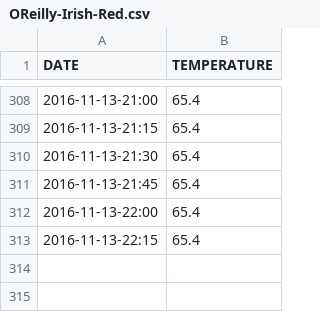
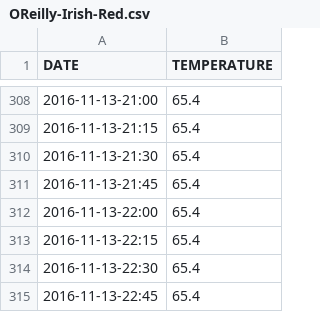
Before and after one commit to drougier/fermenter, a CSV file: OReilly-Irish-Red.csv, drawn as a sheet; only a part is shown, gaps mark what is left out.

Commit message:
Temp logger push

```diff
--- a/OReilly-Irish-Red.csv
+++ b/OReilly-Irish-Red.csv
@@ -313 +313,3 @@ DATE,TEMPERATURE
 2016-11-13-22:15,65.4
+2016-11-13-22:30,65.4
+2016-11-13-22:45,65.4
```
